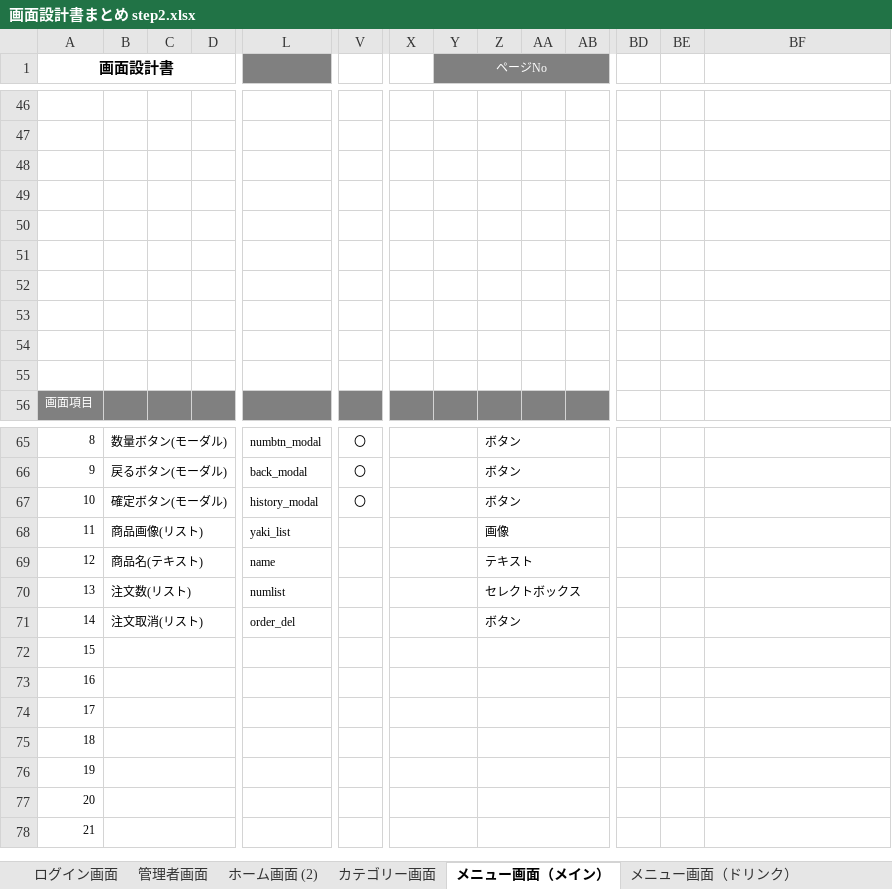
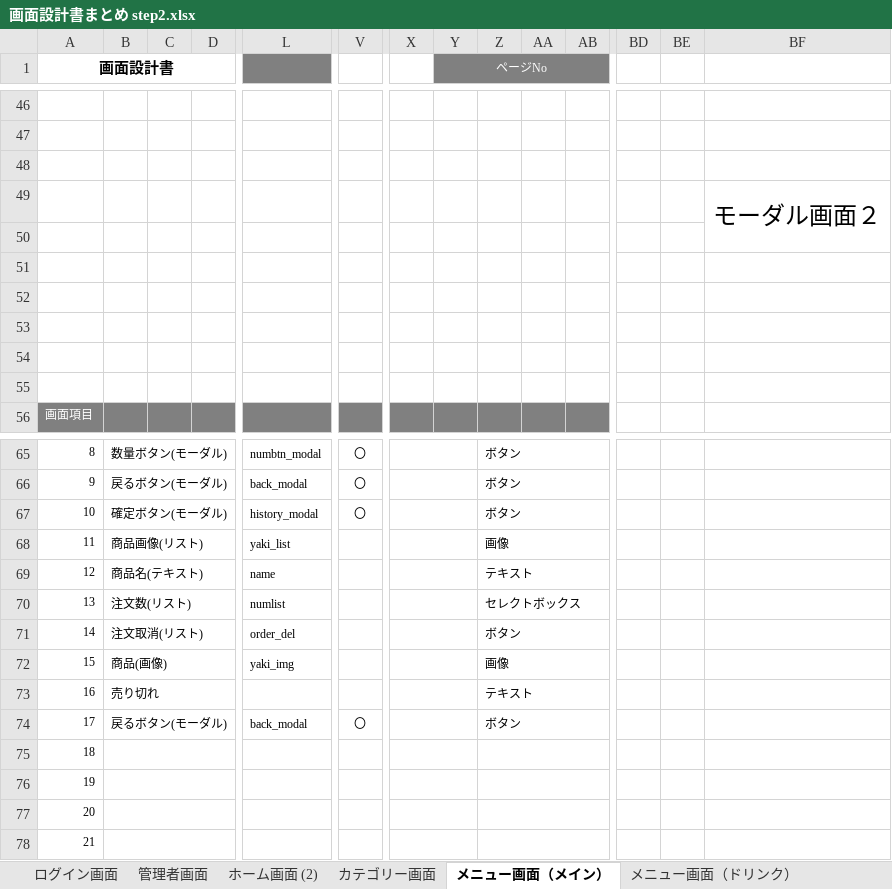
Before and after one commit to satotodob/D_Group_project, an Excel workbook: 設計書類_レビュー前/画面設計書/画面設計書step2/画面設計書まとめ step2.xlsx, sheet メニュー画面（メイン）, drawn as a sheet; only a part is shown, gaps mark what is left out; values as stored, in another font and other column widths than the file's, no borders; charts and pictures not drawn; removed rows and columns are numbered as before the commit, all else as after; rows hold the shown columns only; the diff names each change by its address in the sheet, - before the commit and + after, or states it on an @@ line.

```diff
--- a/設計書類_レビュー前/画面設計書/画面設計書step2/画面設計書まとめ step2.xlsx (sheet メニュー画面（メイン）)
+++ b/設計書類_レビュー前/画面設計書/画面設計書step2/画面設計書まとめ step2.xlsx (sheet メニュー画面（メイン）)
-BF49: (empty)
+BF49: モーダル画面２
+BF49:BF50 merged
-row 72: 15
+row 72: 15 | 商品(画像) |  |  | yaki_img |  |  |  | 画像
-B73: (empty)
+B73: 売り切れ
-Z73: (empty)
+Z73: テキスト
-row 74: 17
+row 74: 17 | 戻るボタン(モーダル) |  |  | back_modal | 〇 |  |  | ボタン
```
Also changed, not shown: sheet メニュー画面（サイド）, sheet メニュー画面（ドリンク）, charts or pictures.
